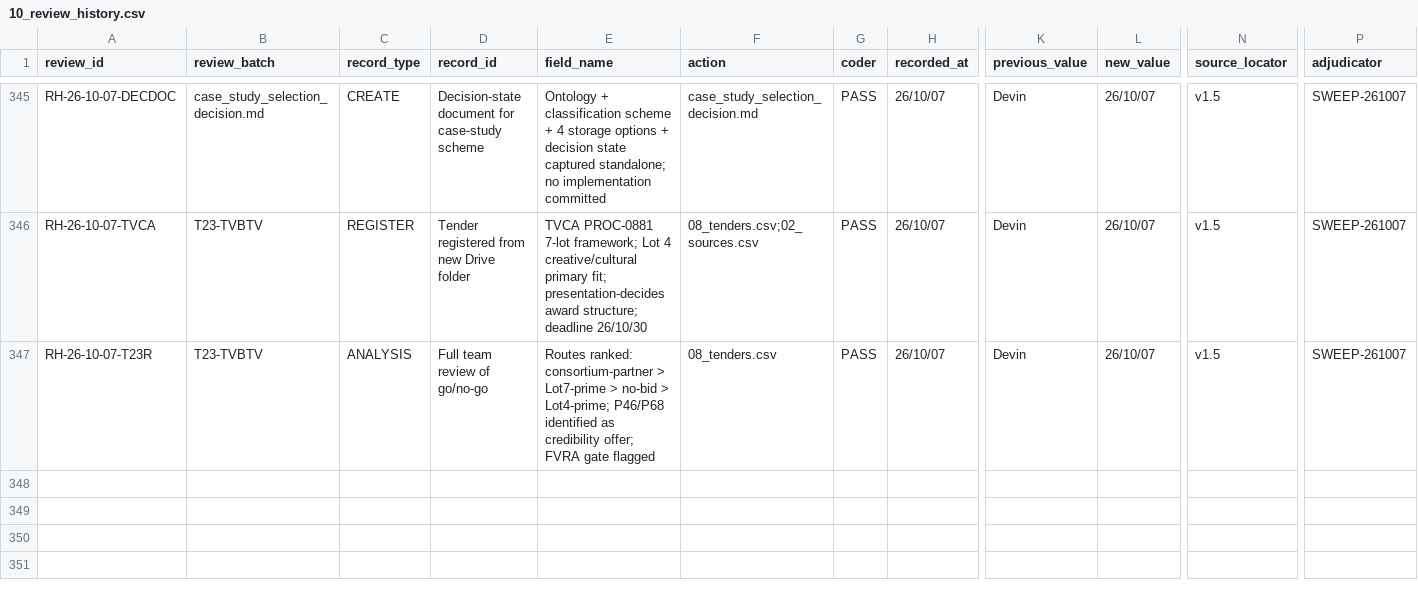
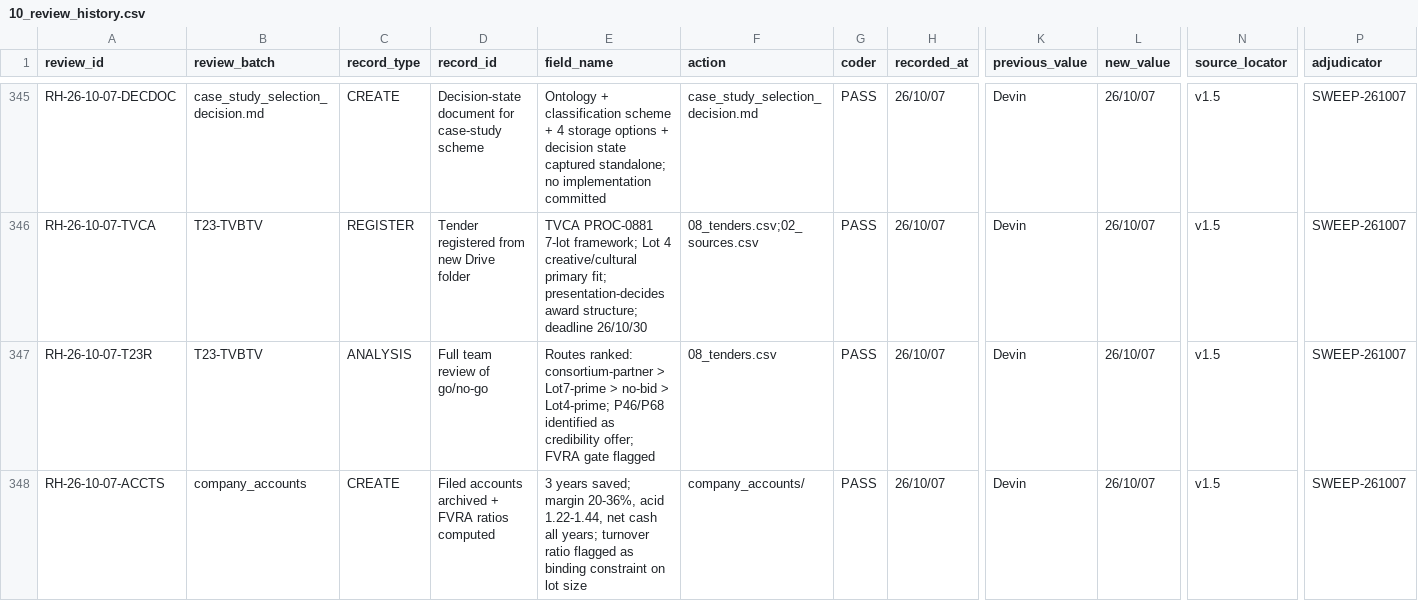
Before and after one commit to iainbe/ProjectClassifier, a CSV file: 10_review_history.csv, drawn as a sheet; only a part is shown, gaps mark what is left out; rows hold the shown columns only; the diff names each change by its address in the sheet, - before the commit and + after, or states it on an @@ line.

```diff
--- a/10_review_history.csv
+++ b/10_review_history.csv
+row 348: RH-26-10-07-ACCTS | company_accounts | CREATE | Filed accounts archived + FVRA ratios computed | 3 years saved; margin 20-36%, acid 1.22-1.44, net cash all years; turnover ratio flagged as binding constraint on lot size | company_accounts/ | PASS | 26/10/07 | Devin | 26/10/07 | v1.5 | SWEEP-261007
```
Also changed, not shown: 6 other files.
